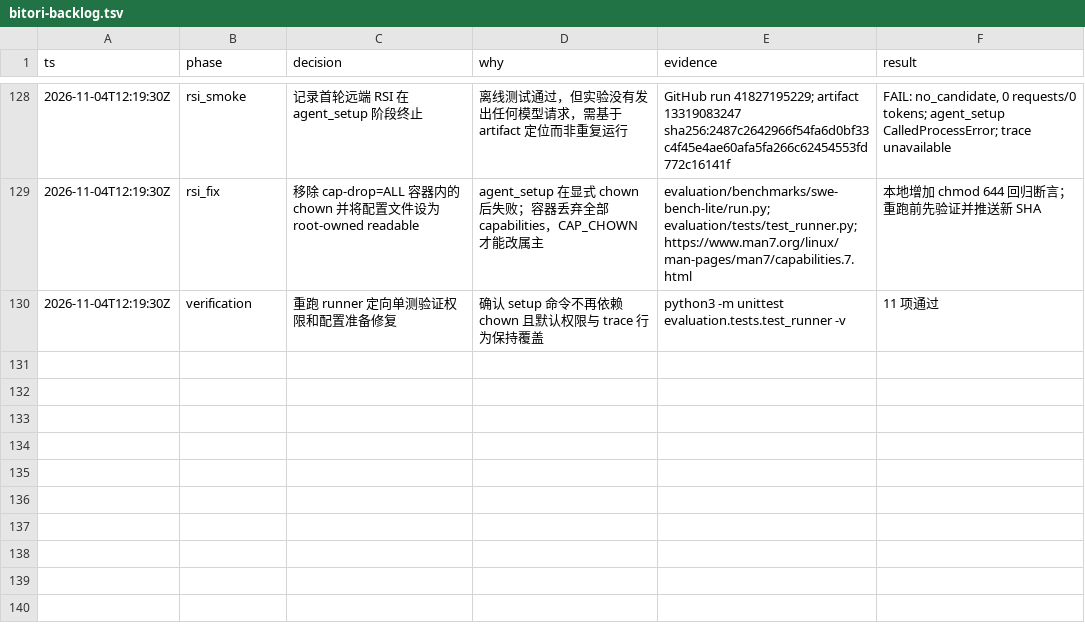
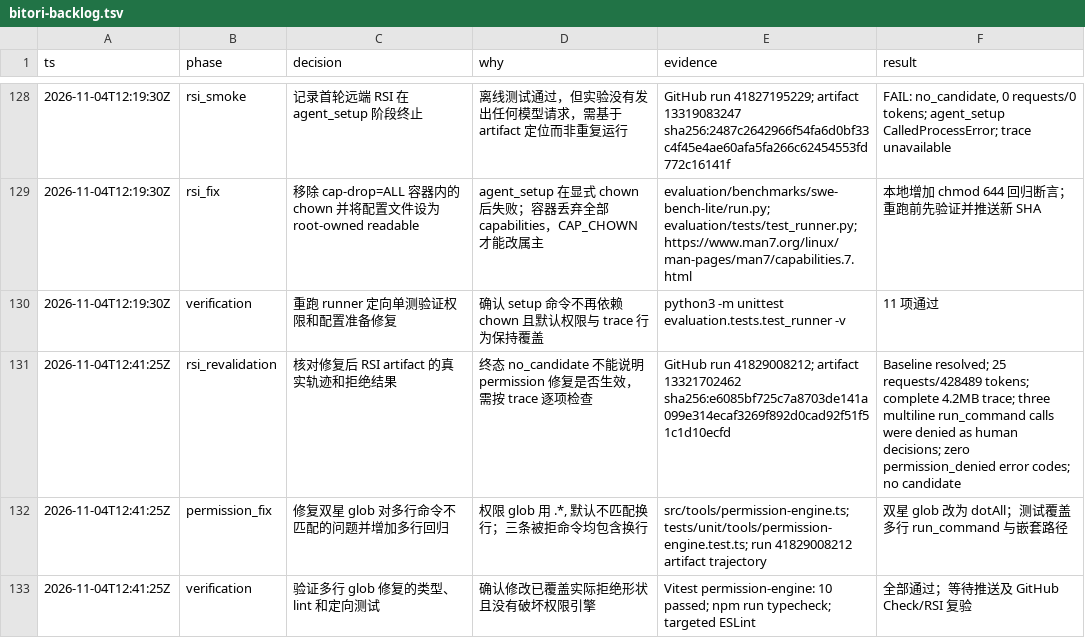
Before and after one commit to kikoiio/Bitori, a TSV file: .audit/bitori-backlog.tsv, drawn as a sheet; only a part is shown, gaps mark what is left out; the diff names each change by its address in the sheet, - before the commit and + after, or states it on an @@ line.

Commit message:
Match multiline commands with double-star rules

```diff
--- a/.audit/bitori-backlog.tsv
+++ b/.audit/bitori-backlog.tsv
+row 131: 2026-11-04T12:41:25Z | rsi_revalidation | 核对修复后 RSI artifact 的真实轨迹和拒绝结果 | 终态 no_candidate 不能说明 permission 修复是否生效，需按 trace 逐项检查 | GitHub run 41829008212; artifact 13321702462 sha256:e6085bf725c7a8703de141a099e314ecaf3269f892d0cad92f51f51c1d10ecfd | Baseline resolved; 25 requests/428489 tokens; complete 4.2MB trace; three multiline run_command calls were denied as human decisions; zero permission_denied error codes; no candidate
+row 132: 2026-11-04T12:41:25Z | permission_fix | 修复双星 glob 对多行命令不匹配的问题并增加多行回归 | 权限 glob 用 .*, 默认不匹配换行；三条被拒命令均包含换行 | src/tools/permission-engine.ts; tests/unit/tools/permission-engine.test.ts; run 41829008212 artifact trajectory | 双星 glob 改为 dotAll；测试覆盖多行 run_command 与嵌套路径
+row 133: 2026-11-04T12:41:25Z | verification | 验证多行 glob 修复的类型、lint 和定向测试 | 确认修改已覆盖实际拒绝形状且没有破坏权限引擎 | Vitest permission-engine: 10 passed; npm run typecheck; targeted ESLint | 全部通过；等待推送及 GitHub Check/RSI 复验
```
Also changed, not shown: 2 other files.
